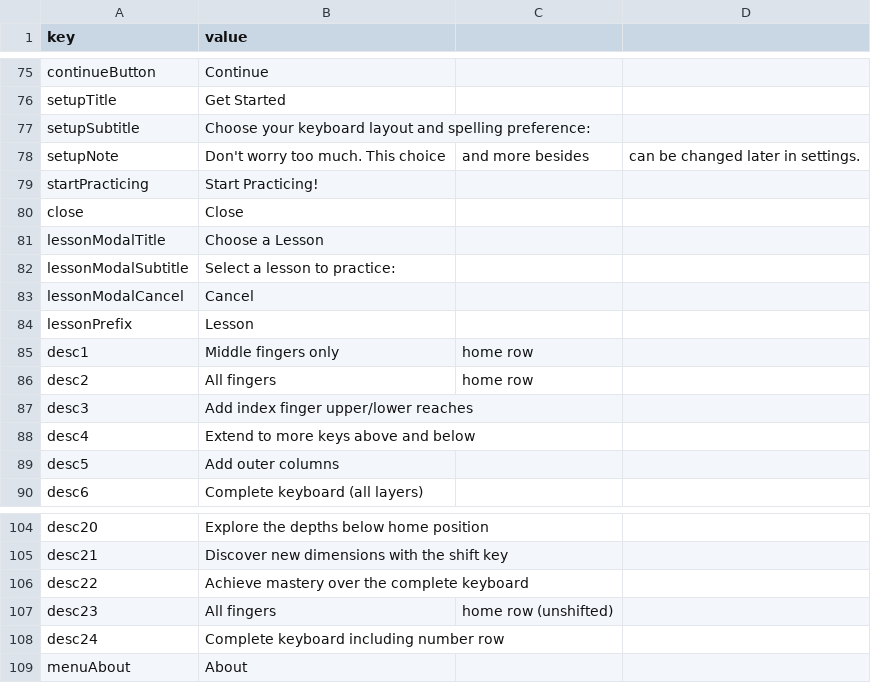
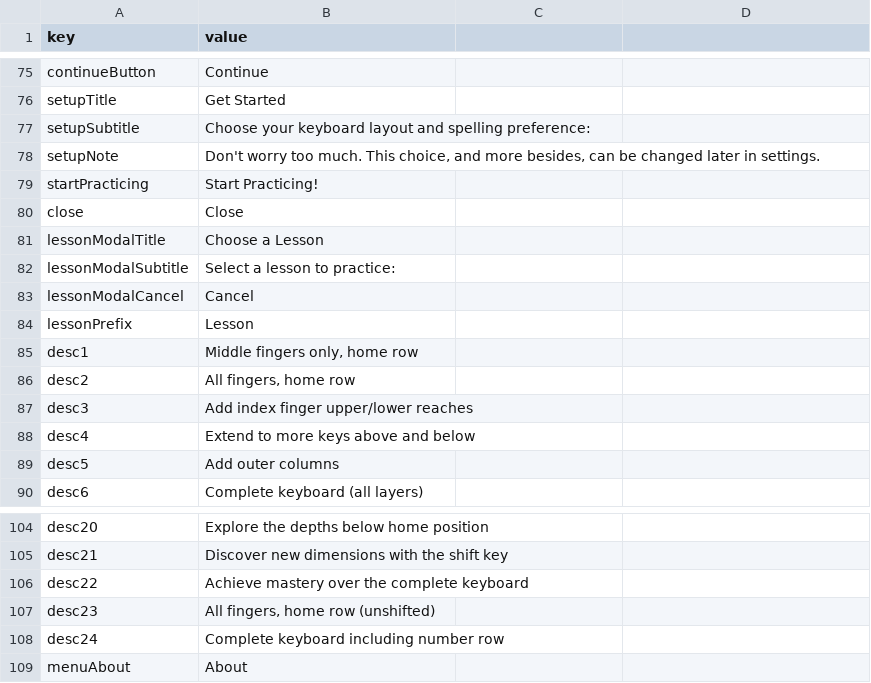
Before and after one commit to cozmic72/shaw-type, a CSV file: tools/translations.csv, drawn as a sheet; only a part is shown, gaps mark what is left out.

```diff
--- a/tools/translations.csv
+++ b/tools/translations.csv
@@ -77,3 +77,3 @@ setupTitle,Get Started
 setupSubtitle,Choose your keyboard layout and spelling preference:
-setupNote,Don't worry too much. This choice, and more besides, can be changed later in settings.
+setupNote,"Don't worry too much. This choice, and more besides, can be changed later in settings."
 startPracticing,Start Practicing!
@@ -84,4 +84,4 @@ lessonModalCancel,Cancel
 lessonPrefix,Lesson
-desc1,Middle fingers only, home row
-desc2,All fingers, home row
+desc1,"Middle fingers only, home row"
+desc2,"All fingers, home row"
 desc3,Add index finger upper/lower reaches
@@ -106,3 +106,3 @@ desc21,Discover new dimensions with the shift key
 desc22,Achieve mastery over the complete keyboard
-desc23,All fingers, home row (unshifted)
+desc23,"All fingers, home row (unshifted)"
 desc24,Complete keyboard including number row
```
